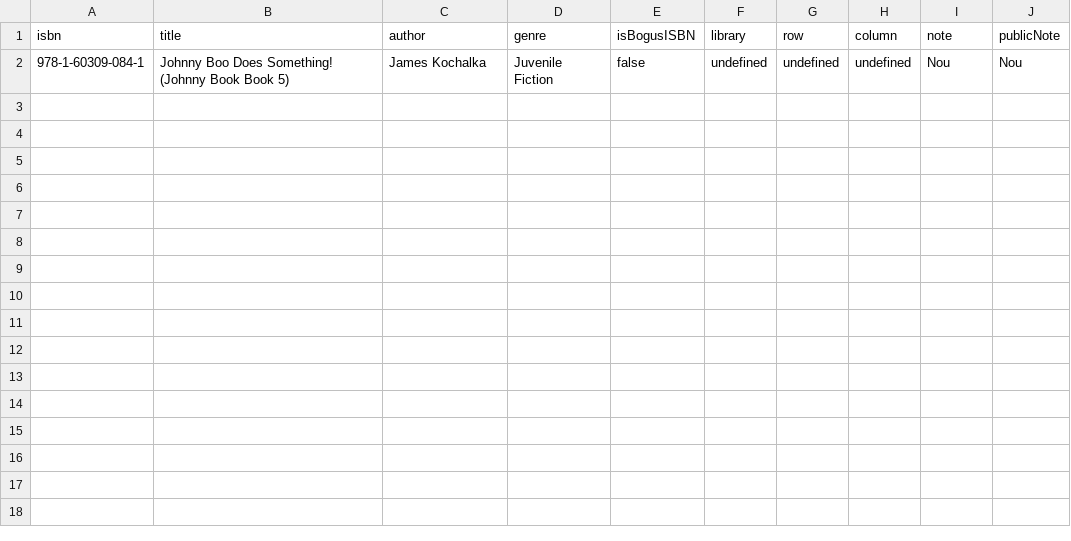
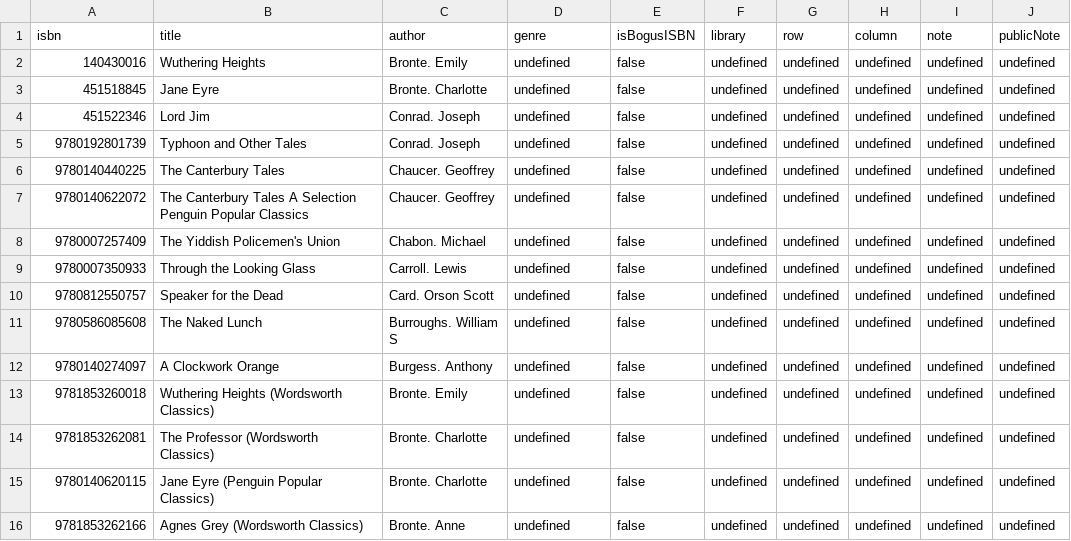
Before and after one commit to FilipToth/ceska-library, a CSV file: server/public/books.csv, drawn as a sheet; removed rows and columns are numbered as before the commit, all else as after; the diff names each change by its address in the sheet, - before the commit and + after, or states it on an @@ line.

```diff
--- a/server/public/books.csv
+++ b/server/public/books.csv
-row 2: 978-1-60309-084-1 | Johnny Boo Does Something! (Johnny Book Book 5) | James Kochalka | Juvenile Fiction | false | undefined | undefined | undefined | Nou | Nou
+row 2: 140430016 | Wuthering Heights | Bronte. Emily | undefined | false | undefined | undefined | undefined | undefined | undefined
+row 3: 451518845 | Jane Eyre | Bronte. Charlotte | undefined | false | undefined | undefined | undefined | undefined | undefined
+row 4: 451522346 | Lord Jim | Conrad. Joseph | undefined | false | undefined | undefined | undefined | undefined | undefined
+row 5: 9780192801739 | Typhoon and Other Tales | Conrad. Joseph | undefined | false | undefined | undefined | undefined | undefined | undefined
+row 6: 9780140440225 | The Canterbury Tales | Chaucer. Geoffrey | undefined | false | undefined | undefined | undefined | undefined | undefined
+row 7: 9780140622072 | The Canterbury Tales A Selection Penguin Popular Classics | Chaucer. Geoffrey | undefined | false | undefined | undefined | undefined | undefined | undefined
+row 8: 9780007257409 | The Yiddish Policemen's Union | Chabon. Michael | undefined | false | undefined | undefined | undefined | undefined | undefined
+row 9: 9780007350933 | Through the Looking Glass | Carroll. Lewis | undefined | false | undefined | undefined | undefined | undefined | undefined
+row 10: 9780812550757 | Speaker for the Dead | Card. Orson Scott | undefined | false | undefined | undefined | undefined | undefined | undefined
+row 11: 9780586085608 | The Naked Lunch | Burroughs. William S | undefined | false | undefined | undefined | undefined | undefined | undefined
+row 12: 9780140274097 | A Clockwork Orange | Burgess. Anthony | undefined | false | undefined | undefined | undefined | undefined | undefined
+row 13: 9781853260018 | Wuthering Heights (Wordsworth Classics) | Bronte. Emily | undefined | false | undefined | undefined | undefined | undefined | undefined
+row 14: 9781853262081 | The Professor (Wordsworth Classics) | Bronte. Charlotte | undefined | false | undefined | undefined | undefined | undefined | undefined
+row 15: 9780140620115 | Jane Eyre (Penguin Popular Classics) | Bronte. Charlotte | undefined | false | undefined | undefined | undefined | undefined | undefined
+row 16: 9781853262166 | Agnes Grey (Wordsworth Classics) | Bronte. Anne | undefined | false | undefined | undefined | undefined | undefined | undefined
```
Also changed, not shown: 2 other files.
